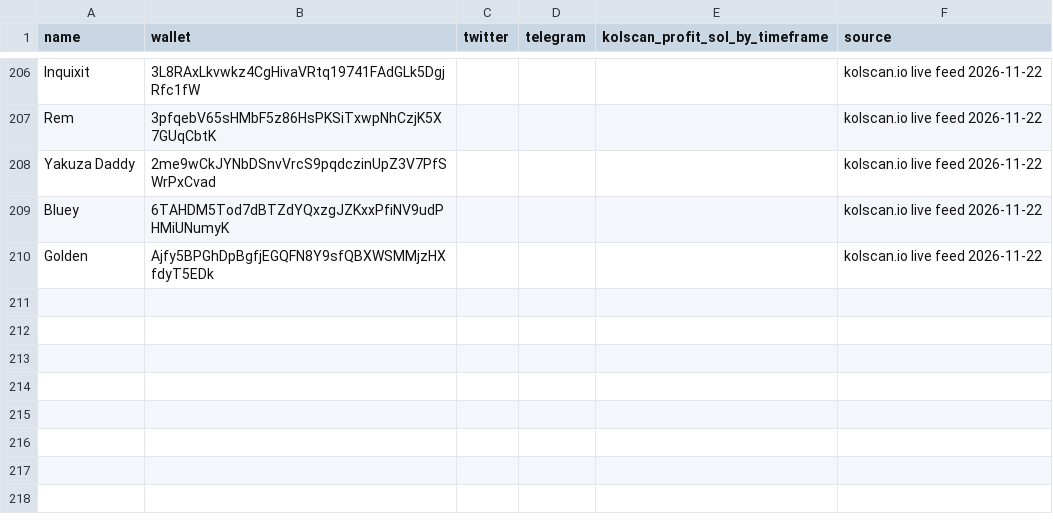
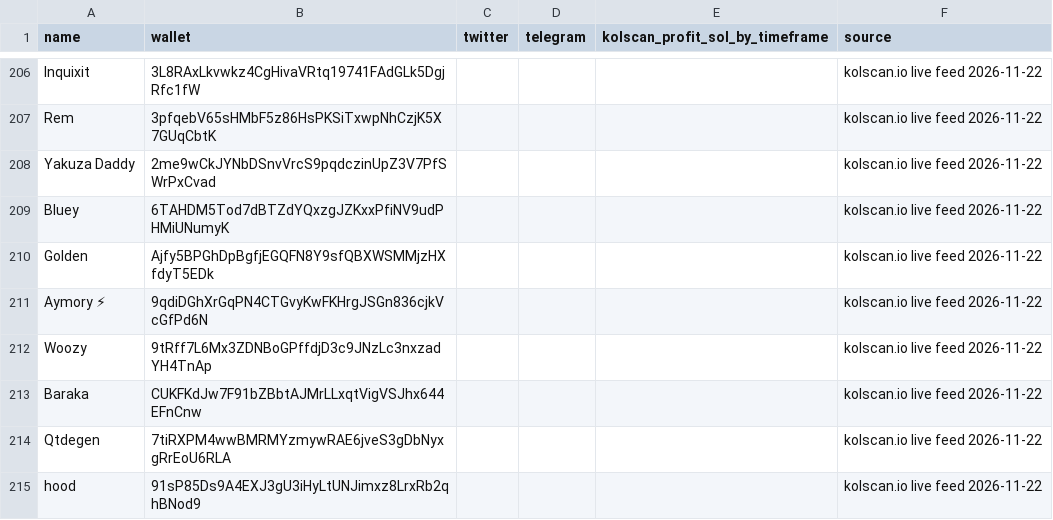
Before and after one commit to Omnivalent/kol-tracker, a CSV file: kols.csv, drawn as a sheet; only a part is shown, gaps mark what is left out; the diff names each change by its address in the sheet, - before the commit and + after, or states it on an @@ line.

```diff
--- a/kols.csv
+++ b/kols.csv
+row 211: Aymory ⚡ | 9qdiDGhXrGqPN4CTGvyKwFKHrgJSGn836cjkVcGfPd6N |  |  |  | kolscan.io live feed 2026-11-22
+row 212: Woozy | 9tRff7L6Mx3ZDNBoGPffdjD3c9JNzLc3nxzadYH4TnAp |  |  |  | kolscan.io live feed 2026-11-22
+row 213: Baraka | CUKFKdJw7F91bZBbtAJMrLLxqtVigVSJhx644EFnCnw |  |  |  | kolscan.io live feed 2026-11-22
+row 214: Qtdegen | 7tiRXPM4wwBMRMYzmywRAE6jveS3gDbNyxgRrEoU6RLA |  |  |  | kolscan.io live feed 2026-11-22
+row 215: hood | 91sP85Ds9A4EXJ3gU3iHyLtUNJimxz8LrxRb2qhBNod9 |  |  |  | kolscan.io live feed 2026-11-22
```
Also changed, not shown: 2 other files.
